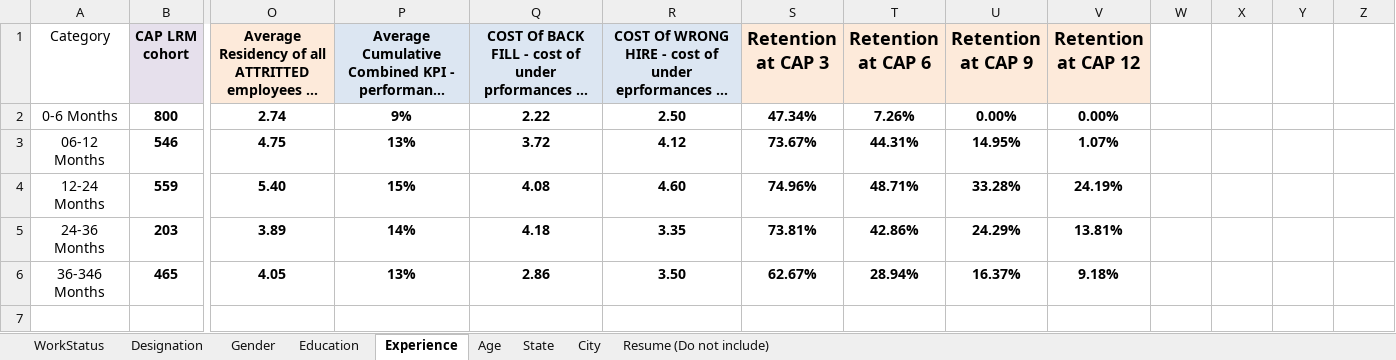
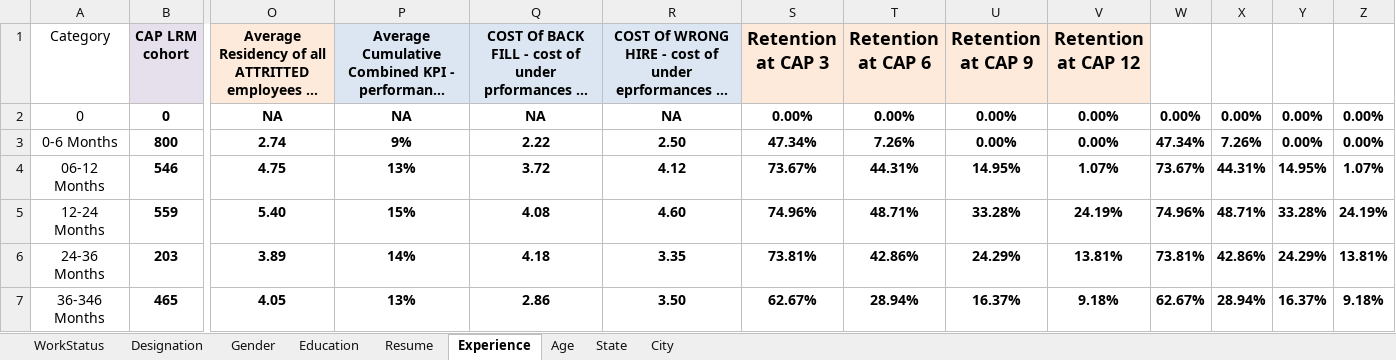
Before and after one commit to Vedhanth123/SLIC-COR-13, an Excel workbook: data/SLIC_ALC.xlsx, sheet Experience, drawn as a sheet; only a part is shown, gaps mark what is left out; long unchanged cells end in …; values as stored, in another font and other column widths than the file's, no borders; addresses are those after the commit; rows hold the shown columns only; the diff names each change by its address in the sheet, - before the commit and + after, or states it on an @@ line.

```diff
--- a/data/SLIC_ALC.xlsx (sheet Experience)
+++ b/data/SLIC_ALC.xlsx (sheet Experience)
-sheet tab: Resume (Do not include)
+sheet tab: Resume
@@ sheet tab order changed: WorkStatus | Designation | Gender | Education | Resume | Experience | Age | State | City @@
+row 2: 0 | 0 | NA | NA | NA | NA | 0.00% | 0.00% | 0.00% | 0.00% | 0.00% | 0.00% | 0.00% | 0.00%
-W3: (empty)
+W3: 47.34%
-X3: (empty)
+X3: 7.26%
-Y3: (empty)
+Y3: 0.00%
-Z3: (empty)
+Z3: 0.00%
-W4: (empty)
+W4: 73.67%
-X4: (empty)
+X4: 44.31%
-Y4: (empty)
+Y4: 14.95%
-Z4: (empty)
+Z4: 1.07%
-W5: (empty)
+W5: 74.96%
-X5: (empty)
+X5: 48.71%
-Y5: (empty)
+Y5: 33.28%
-Z5: (empty)
+Z5: 24.19%
-W6: (empty)
+W6: 73.81%
-X6: (empty)
+X6: 42.86%
-Y6: (empty)
+Y6: 24.29%
-Z6: (empty)
+Z6: 13.81%
-W7: (empty)
+W7: 62.67%
-X7: (empty)
+X7: 28.94%
-Y7: (empty)
+Y7: 16.37%
-Z7: (empty)
+Z7: 9.18%
```
Also changed, not shown: sheet Gender, sheet Designation, sheet Education, sheet WorkStatus, sheet City, sheet Age, 3 other files.
